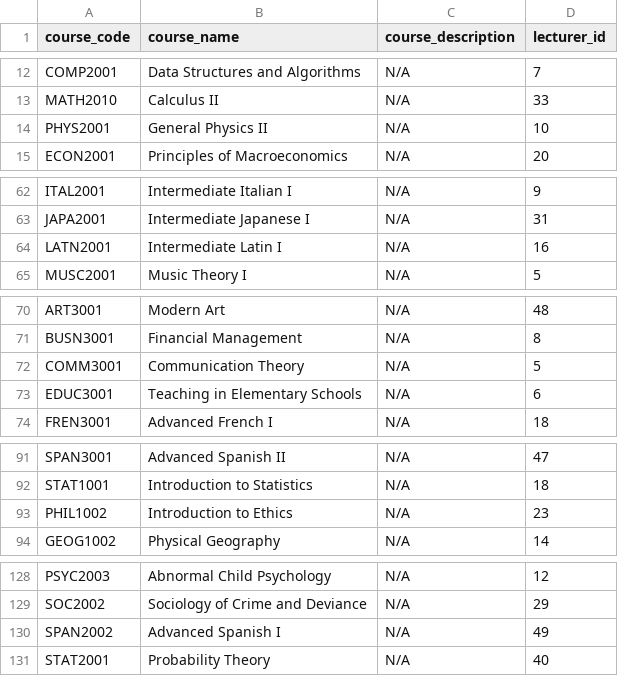
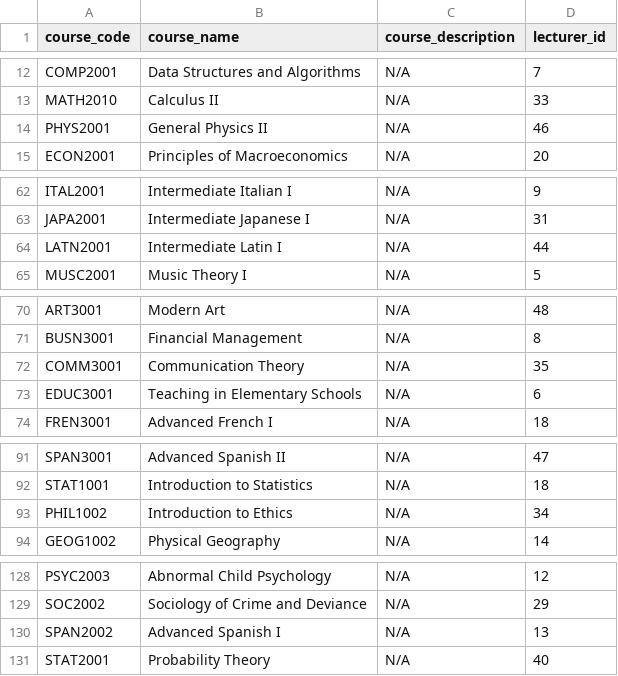
Before and after one commit to Chavaughn/COMP-3161-FINAL_PROJECT, a CSV file: app/res/courses.csv, drawn as a sheet; only a part is shown, gaps mark what is left out; the diff covers the shown part only.

```diff
--- a/app/res/courses.csv
+++ b/app/res/courses.csv
@@ -13,3 +13,3 @@ COMP2001,Data Structures and Algorithms,N/A,7
 MATH2010,Calculus II,N/A,33
-PHYS2001,General Physics II,N/A,10
+PHYS2001,General Physics II,N/A,46
 ECON2001,Principles of Macroeconomics,N/A,20
@@ -63,3 +63,3 @@ ITAL2001,Intermediate Italian I,N/A,9
 JAPA2001,Intermediate Japanese I,N/A,31
-LATN2001,Intermediate Latin I,N/A,16
+LATN2001,Intermediate Latin I,N/A,44
 MUSC2001,Music Theory I,N/A,5
@@ -71,3 +71,3 @@ ART3001,Modern Art,N/A,48
 BUSN3001,Financial Management,N/A,8
-COMM3001,Communication Theory,N/A,5
+COMM3001,Communication Theory,N/A,35
 EDUC3001,Teaching in Elementary Schools,N/A,6
@@ -92,3 +92,3 @@ SPAN3001, Advanced Spanish II,N/A,47
 STAT1001,Introduction to Statistics,N/A,18
-PHIL1002,Introduction to Ethics,N/A,23
+PHIL1002,Introduction to Ethics,N/A,34
 GEOG1002,Physical Geography,N/A,14
@@ -129,3 +129,3 @@ PSYC2003,Abnormal Child Psychology,N/A,12
 SOC2002,Sociology of Crime and Deviance,N/A,29
-SPAN2002,Advanced Spanish I,N/A,49
+SPAN2002,Advanced Spanish I,N/A,13
 STAT2001,Probability Theory,N/A,40
```
Also changed, not shown: 11 edited cells elsewhere in this file, 2 other files.
